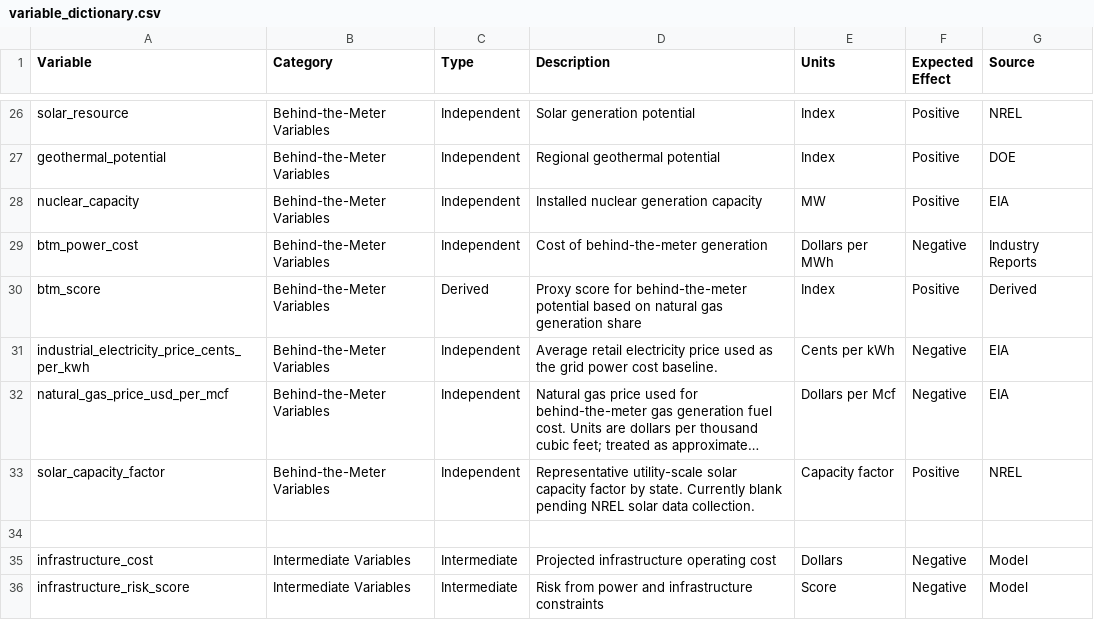
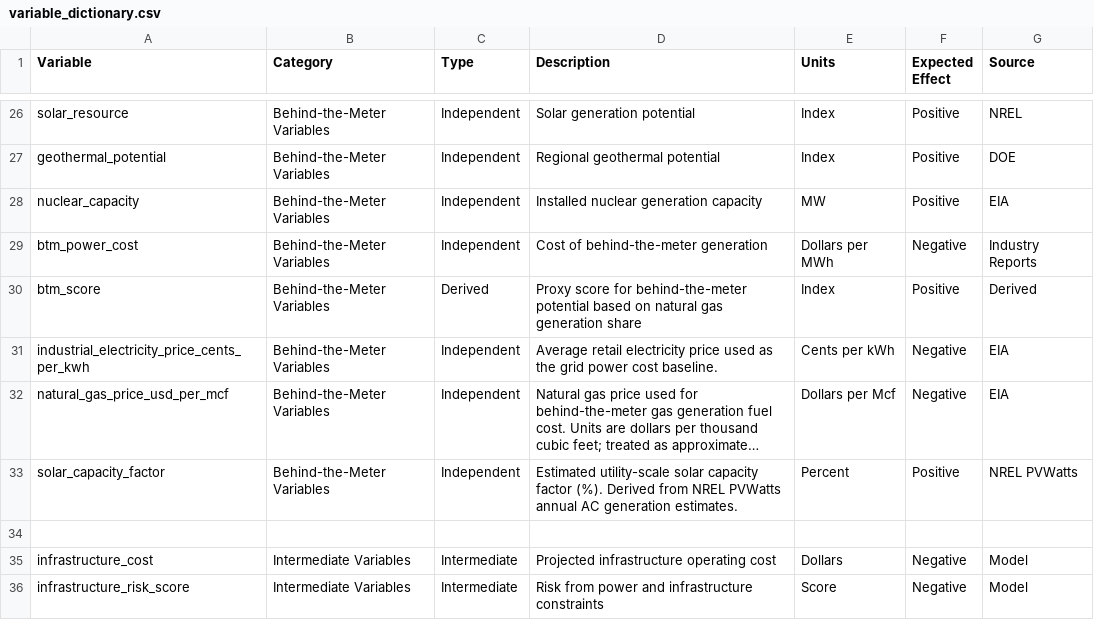
Before and after one commit to finnrcase/ai-infrastructure-economics, a CSV file: sources/variable_dictionary.csv, drawn as a sheet; only a part is shown, gaps mark what is left out; long unchanged cells end in …; the diff names each change by its address in the sheet, - before the commit and + after, or states it on an @@ line.

```diff
--- a/sources/variable_dictionary.csv
+++ b/sources/variable_dictionary.csv
-D33 (Description): Representative utility-scale solar capacity factor by state. Currently blank pending NREL solar data collection.
+D33 (Description): Estimated utility-scale solar capacity factor (%). Derived from NREL PVWatts annual AC generation estimates.
-E33 (Units): Capacity factor
+E33 (Units): Percent
-G33 (Source): NREL
+G33 (Source): NREL PVWatts
```
Also changed, not shown: sources/btm_inputs.csv, sources/source_tracker.csv.
